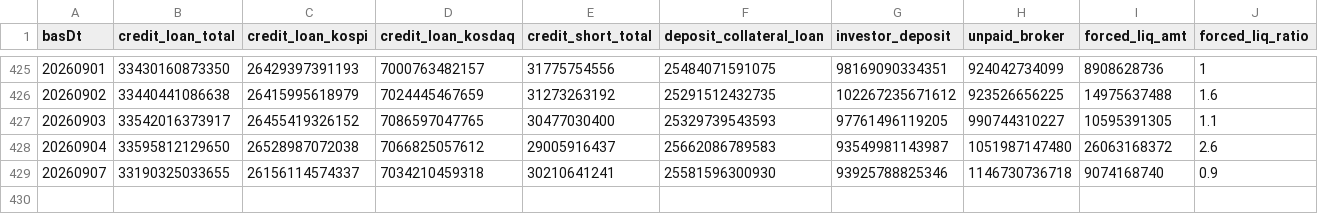
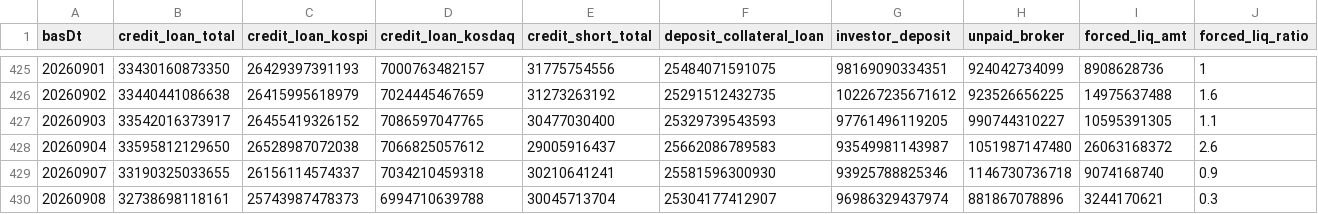
Before and after one commit to Leelll1/Screen, a CSV file: results/fss/ews_fss.csv, drawn as a sheet; only a part is shown, gaps mark what is left out; rows hold the shown columns only; the diff names each change by its address in the sheet, - before the commit and + after, or states it on an @@ line.

```diff
--- a/results/fss/ews_fss.csv
+++ b/results/fss/ews_fss.csv
+row 430: 20260908 | 32738698118161 | 25743987478373 | 6994710639788 | 30045713704 | 25304177412907 | 96986329437974 | 881867078896 | 3244170621 | 0.3
```
Also changed, not shown: results/_meta/source_health_202609.csv, results/fss/status.csv, 4 other files.
